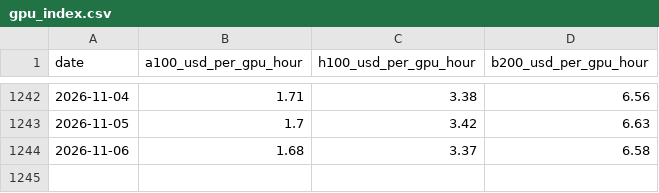
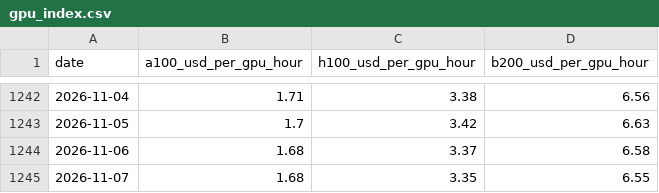
Before and after one commit to KL-SP01/compute, a CSV file: gpu_index.csv, drawn as a sheet; only a part is shown, gaps mark what is left out.

```diff
--- a/gpu_index.csv
+++ b/gpu_index.csv
@@ -1244 +1244,2 @@ date,a100_usd_per_gpu_hour,h100_usd_per_gpu_hour,b200_usd_per_gpu_hour
 2026-11-06,1.68,3.37,6.58
+2026-11-07,1.68,3.35,6.55
```
Also changed, not shown: 10 other files.
